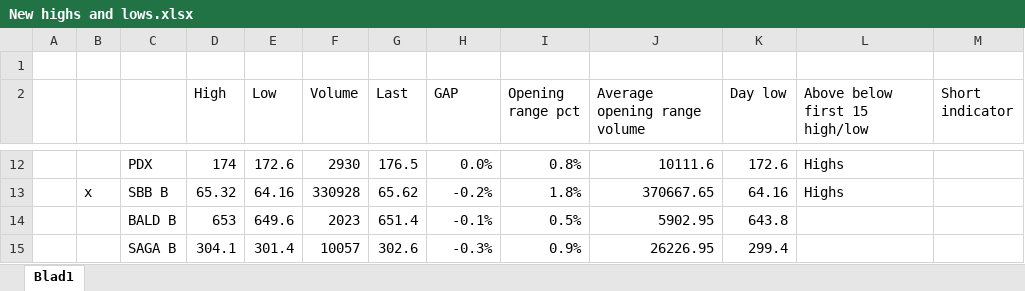
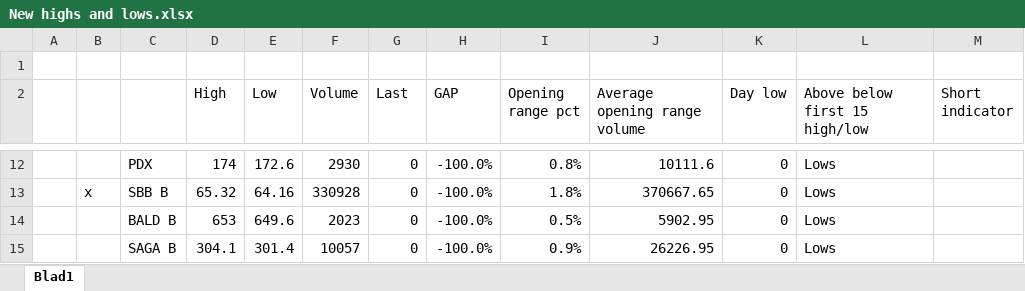
Before and after one commit to RS1987X/Growth-stock-high-volume-short, an Excel workbook: New highs and lows.xlsx, sheet Blad1, drawn as a sheet; only a part is shown, gaps mark what is left out; values as stored, in another font and other column widths than the file's, no borders; conditional formats not drawn; the diff covers the shown part only; the diff names each change by its address in the sheet, - before the commit and + after, or states it on an @@ line.

Commit message:
Update New highs and lows.xlsx

```diff
--- a/New highs and lows.xlsx (sheet Blad1)
+++ b/New highs and lows.xlsx (sheet Blad1)
-G12 (Last): 176.5
+G12 (Last): 0
-H12 (GAP): 0.0%
+H12 (GAP): -100.0%
-K12 (Day low): 172.6
+K12 (Day low): 0
-L12:L13 (Above below first 15 high/low): Highs
+L12:L13 (Above below first 15 high/low): Lows
-G13 (Last): 65.62
+G13 (Last): 0
-H13 (GAP): -0.2%
+H13 (GAP): -100.0%
-K13 (Day low): 64.16
+K13 (Day low): 0
-G14 (Last): 651.4
+G14 (Last): 0
-H14 (GAP): -0.1%
+H14 (GAP): -100.0%
-K14 (Day low): 643.8
+K14 (Day low): 0
-L14:L15 (Above below first 15 high/low): (empty)
+L14:L15 (Above below first 15 high/low): Lows
-G15 (Last): 302.6
+G15 (Last): 0
-H15 (GAP): -0.3%
+H15 (GAP): -100.0%
-K15 (Day low): 299.4
+K15 (Day low): 0
```
Also changed, not shown: 32 edited cells elsewhere in this sheet.
